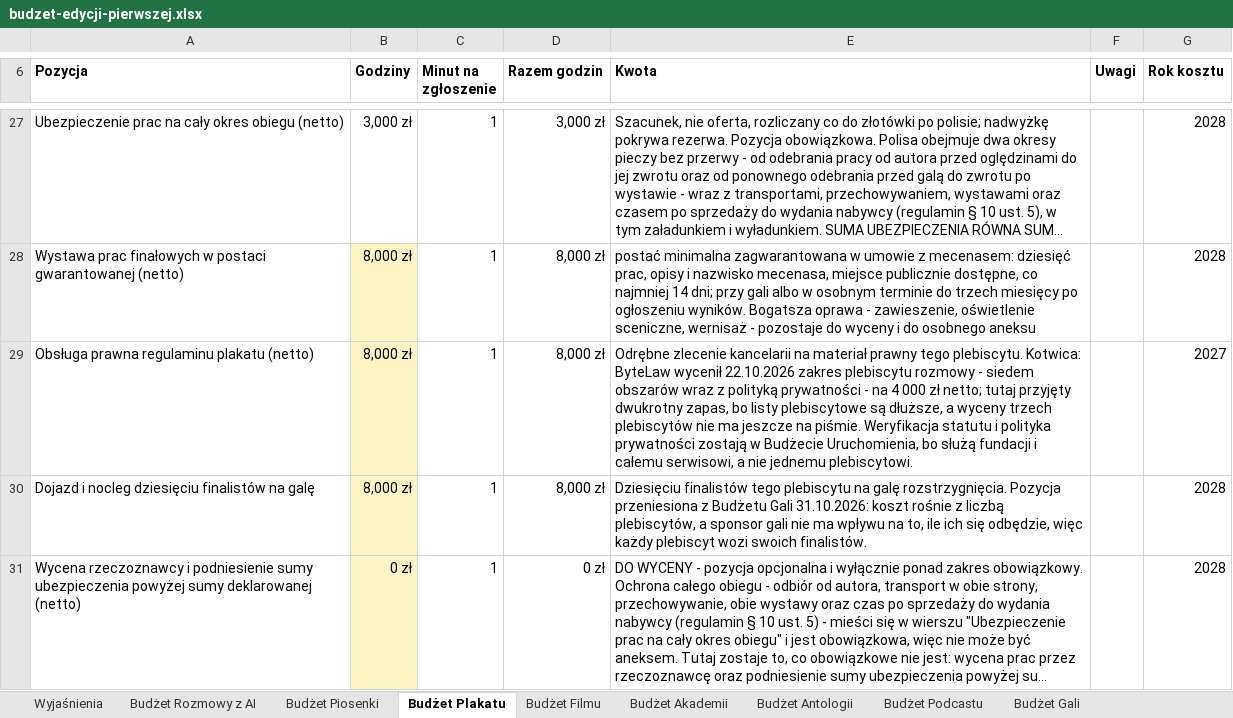
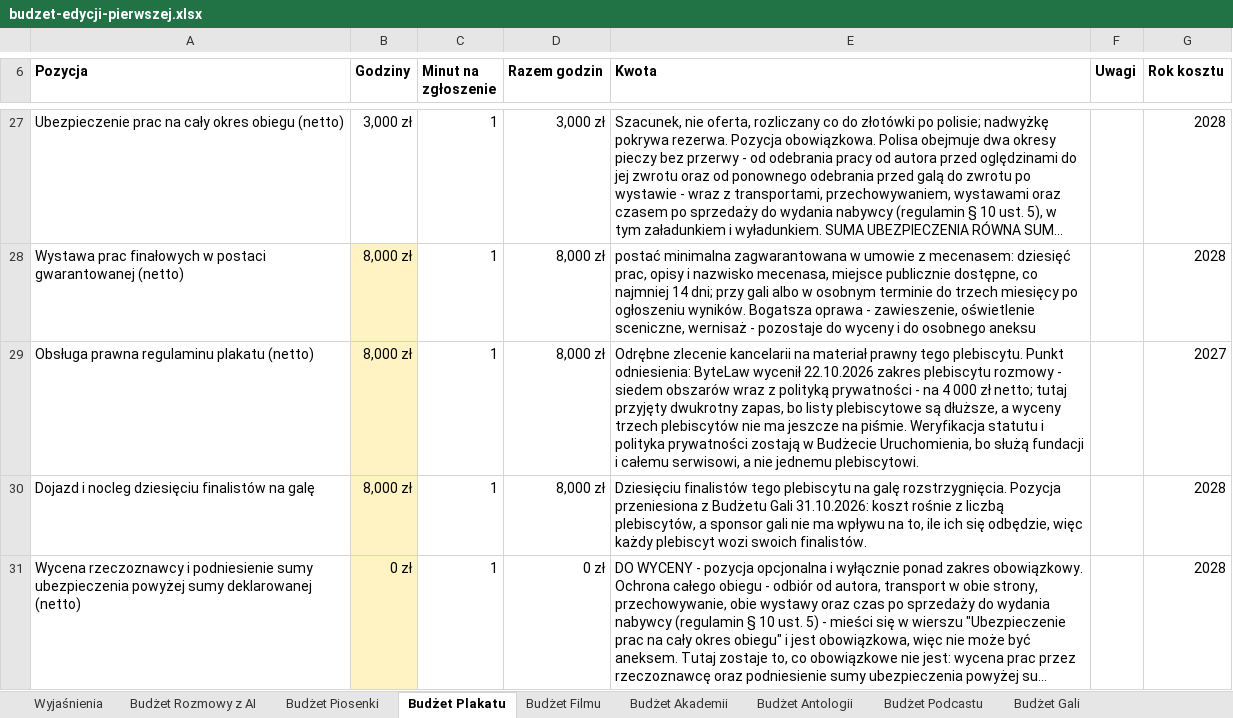
Before and after one commit to kolbinski/konstela, an Excel workbook: budzet-edycji-pierwszej.xlsx, sheet Budżet Plakatu, drawn as a sheet; only a part is shown, gaps mark what is left out; long unchanged cells end in …; values as stored, in another font and other column widths than the file's, no borders; the diff names each change by its address in the sheet, - before the commit and + after, or states it on an @@ line.

```diff
--- a/budzet-edycji-pierwszej.xlsx (sheet Budżet Plakatu)
+++ b/budzet-edycji-pierwszej.xlsx (sheet Budżet Plakatu)
-E29 (Kwota): …tego plebiscytu. Kotwica: ByteLaw wycenił…
+E29 (Kwota): …tego plebiscytu. Punkt odniesienia: ByteLaw wycenił…
```
Also changed, not shown: sheet Budżet Piosenki, sheet Wyjaśnienia, sheet Budżet Filmu, sheet Budżet Akademii, sheet Budżet Gali, sheet Budżet Rozmowy z AI, 2 other files.
